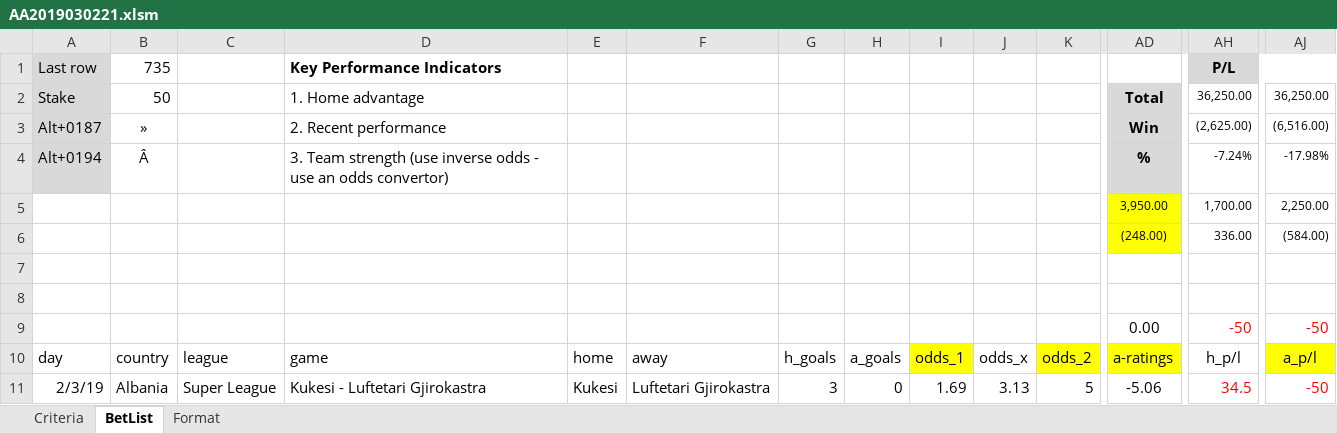
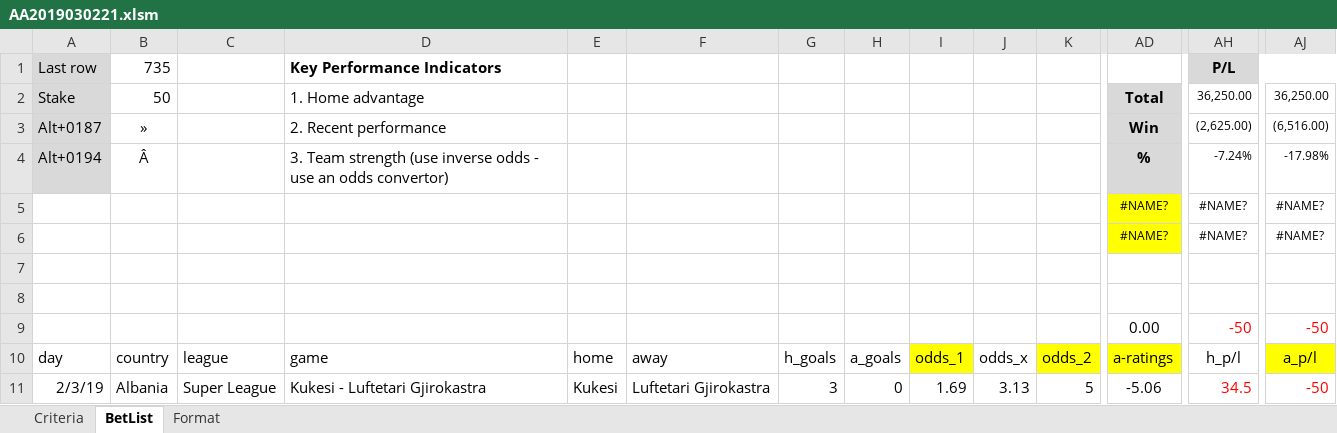
Before and after one commit to AustinOsti/PunterTips, an Excel workbook: analysis/Archive/AA2019030221.xlsm, sheet BetList, drawn as a sheet; only a part is shown, gaps mark what is left out; values as stored, in another font and other column widths than the file's, no borders; removed rows and columns are numbered as before the commit, all else as after; rows hold the shown columns only; the diff names each change by its address in the sheet, - before the commit and + after, or states it on an @@ line.

```diff
--- a/analysis/Archive/AA2019030221.xlsm (sheet BetList)
+++ b/analysis/Archive/AA2019030221.xlsm (sheet BetList)
-row 5:  |  |  |  |  |  |  |  |  |  |  | 3,950.00 | 1,700.00 | 2,250.00
-row 6:  |  |  |  |  |  |  |  |  |  |  | (248.00) | 336.00 | (584.00)
+row 5:  |  |  |  |  |  |  |  |  |  |  | #NAME? | #NAME? | #NAME?
+row 6:  |  |  |  |  |  |  |  |  |  |  | #NAME? | #NAME? | #NAME?
```
Also changed, not shown: analysis/MBetAnalysis.xlsm, 18 other files.
